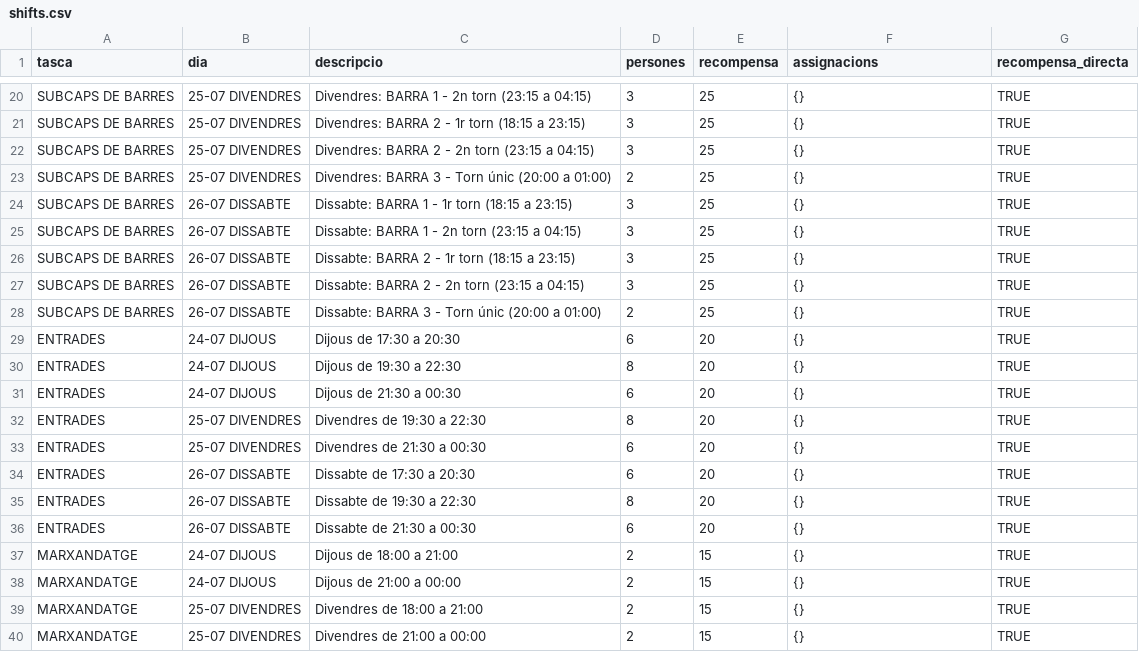
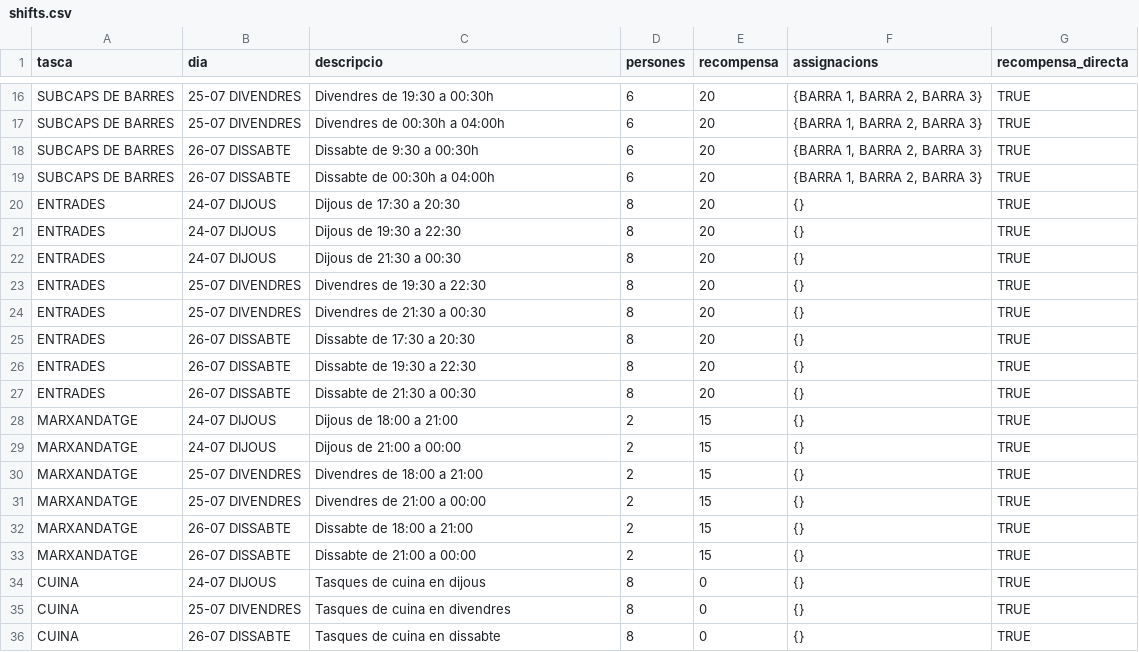
Before and after one commit to opensource-cat/voluntariat-el-tingladu, a CSV file: postgres/csv/shifts.csv, drawn as a sheet; only a part is shown, gaps mark what is left out; the shorter side is filled out with more unchanged rows; removed rows and columns are numbered as before the commit, all else as after; the diff covers the shown part only; the diff names each change by its address in the sheet, - before the commit and + after, or states it on an @@ line.

```diff
--- a/postgres/csv/shifts.csv
+++ b/postgres/csv/shifts.csv
-C16 (descripcio): Divendres: BARRA 1 - 2n torn (23:15 a 04:15)
+C16 (descripcio): Divendres de 19:30 a 00:30h
-D16 (persones): 3
+D16 (persones): 6
-E16 (recompensa): 25
+E16 (recompensa): 20
-F16 (assignacions): {}
+F16 (assignacions): {BARRA 1, BARRA 2, BARRA 3}
-row 21: SUBCAPS DE BARRES | 25-07 DIVENDRES | Divendres: BARRA 2 - 1r torn (18:15 a 23:15) | 3 | 25 | {} | TRUE
-row 22: SUBCAPS DE BARRES | 25-07 DIVENDRES | Divendres: BARRA 2 - 2n torn (23:15 a 04:15) | 3 | 25 | {} | TRUE
-C17 (descripcio): Divendres: BARRA 3 - Torn únic (20:00 a 01:00)
+C17 (descripcio): Divendres de 00:30h a 04:00h
-D17 (persones): 2
+D17 (persones): 6
-E17 (recompensa): 25
+E17 (recompensa): 20
-F17 (assignacions): {}
+F17 (assignacions): {BARRA 1, BARRA 2, BARRA 3}
-row 24: SUBCAPS DE BARRES | 26-07 DISSABTE | Dissabte: BARRA 1 - 1r torn (18:15 a 23:15) | 3 | 25 | {} | TRUE
-C18 (descripcio): Dissabte: BARRA 1 - 2n torn (23:15 a 04:15)
+C18 (descripcio): Dissabte de 9:30 a 00:30h
-D18 (persones): 3
+D18 (persones): 6
-E18 (recompensa): 25
+E18 (recompensa): 20
-F18 (assignacions): {}
+F18 (assignacions): {BARRA 1, BARRA 2, BARRA 3}
-row 26: SUBCAPS DE BARRES | 26-07 DISSABTE | Dissabte: BARRA 2 - 1r torn (18:15 a 23:15) | 3 | 25 | {} | TRUE
-row 27: SUBCAPS DE BARRES | 26-07 DISSABTE | Dissabte: BARRA 2 - 2n torn (23:15 a 04:15) | 3 | 25 | {} | TRUE
-C19 (descripcio): Dissabte: BARRA 3 - Torn únic (20:00 a 01:00)
+C19 (descripcio): Dissabte de 00:30h a 04:00h
-D19 (persones): 2
+D19 (persones): 6
-E19 (recompensa): 25
+E19 (recompensa): 20
-F19 (assignacions): {}
+F19 (assignacions): {BARRA 1, BARRA 2, BARRA 3}
-D20 (persones): 6
+D20 (persones): 8
-D22 (persones): 6
+D22 (persones): 8
-D24:D25 (persones): 6
+D24:D25 (persones): 8
-D27 (persones): 6
+D27 (persones): 8
```
Also changed, not shown: 6 added rows, 5 removed rows and 43 edited cells elsewhere in this file, 11 other files.
